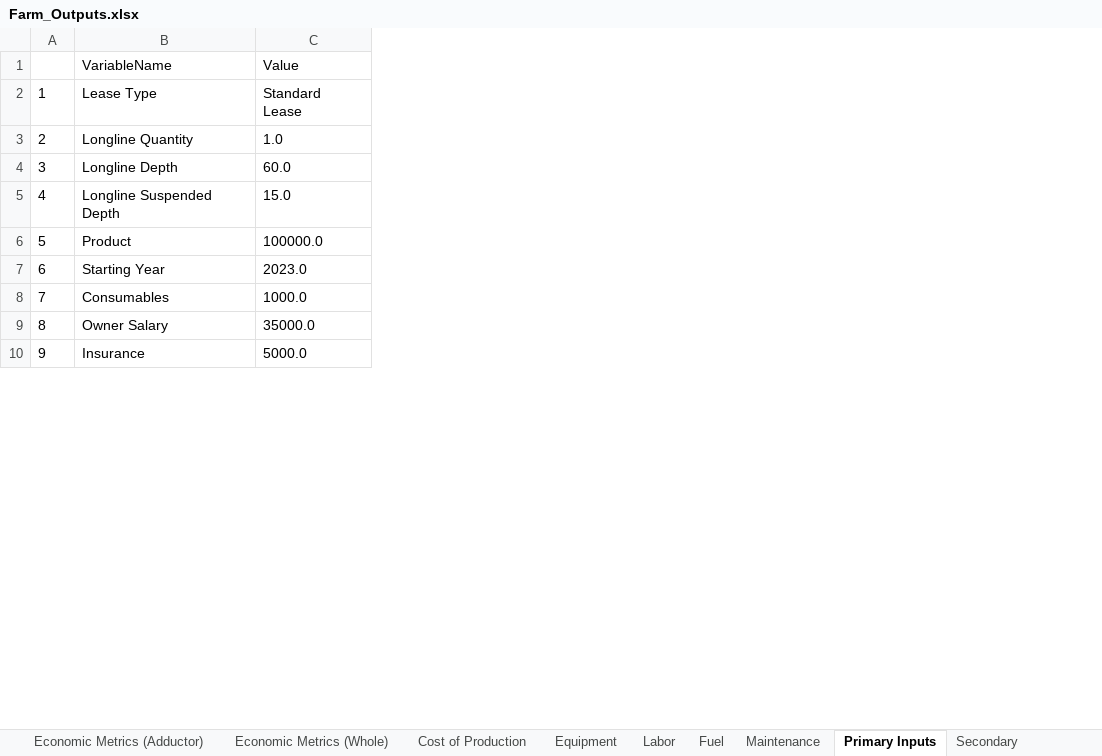
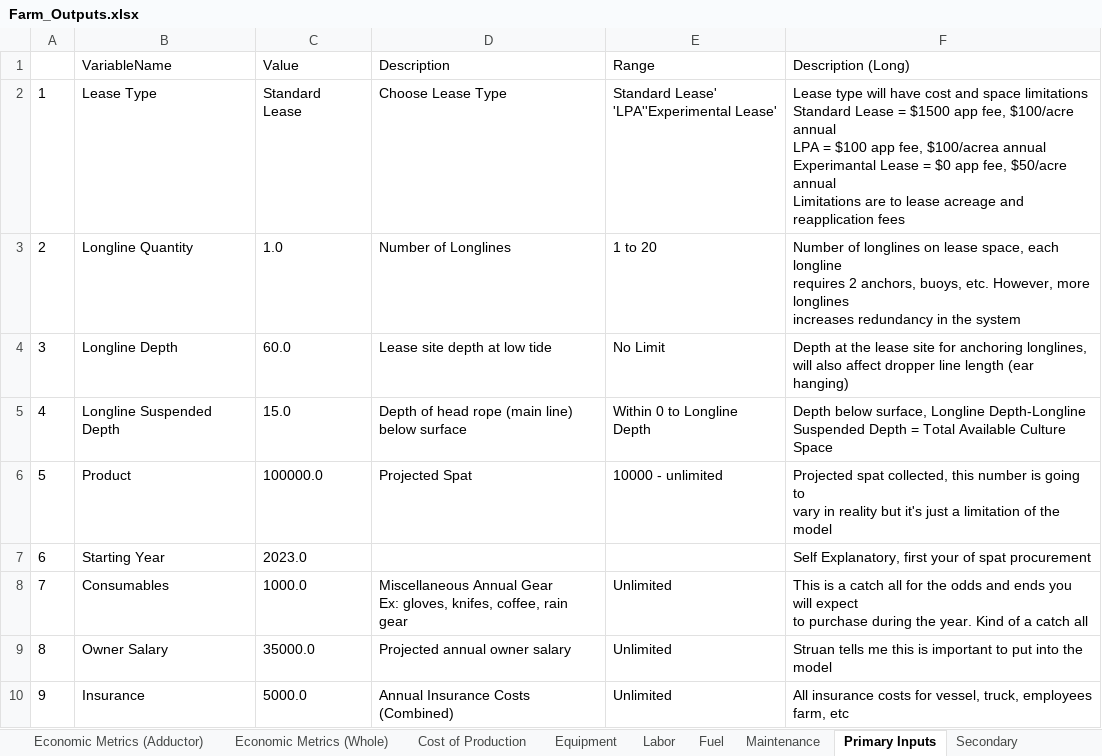
Before and after one commit to phish92129/Scallop-Bioeconomic-Analysis, an Excel workbook: Farm_Outputs.xlsx, sheet Primary Inputs, drawn as a sheet; only a part is shown; values as stored, in another font and other column widths than the file's, no borders; ↵ is a line break in a cell; the diff names each change by its address in the sheet, - before the commit and + after, or states it on an @@ line.

```diff
--- a/Farm_Outputs.xlsx (sheet Primary Inputs)
+++ b/Farm_Outputs.xlsx (sheet Primary Inputs)
+column D (Description), rows 2-10: Choose Lease Type | Number of Longlines | Lease site depth at low tide | Depth of head rope (main line) ↵ below surface | Projected Spat |  | Miscellaneous Annual Gear ↵ Ex: gloves, knifes, coffee, rain gear | Projected annual owner salary | Annual Insurance Costs (Combined)
+column E (Range), rows 2-10: Standard Lease' ↵ 'LPA''Experimental Lease' | 1 to 20 | No Limit | Within 0 to Longline Depth | 10000 - unlimited |  | Unlimited | Unlimited | Unlimited
+column F (Description (Long)), rows 2-10: Lease type will have cost and space limitations ↵ Standard Lease = $1500 app fee, $100/acre annual ↵ LPA = $100 app fee, $100/acrea annual ↵ Experimantal Lease = $0 app fee, $50/acre annual ↵ Limitations are to lease acreage and reapplication fees | Number of longlines on lease space, each longline ↵ requires 2 anchors, buoys, etc. However, more longlines ↵ increases redundancy in the system | Depth at the lease site for anchoring longlines, ↵ will also affect dropper line length (ear hanging) | Depth below surface, Longline Depth-Longline ↵ Suspended Depth = Total Available Culture Space | Projected spat collected, this number is going to ↵ vary in reality but it's just a limitation of the ↵ model | Self Explanatory, first your of spat procurement | This is a catch all for the odds and ends you will expect ↵ to purchase during the year. Kind of a catch all | Struan tells me this is important to put into the model | All insurance costs for vessel, truck, employees ↵ farm, etc
```
Also changed, not shown: sheet Cost of Production, sheet Equipment, sheet Economic Metrics (Adductor), sheet Economic Metrics (Whole), sheet Maintenance, sheet Secondary, 2 more sheets, Components_V2.xlsx, 3 other files.
